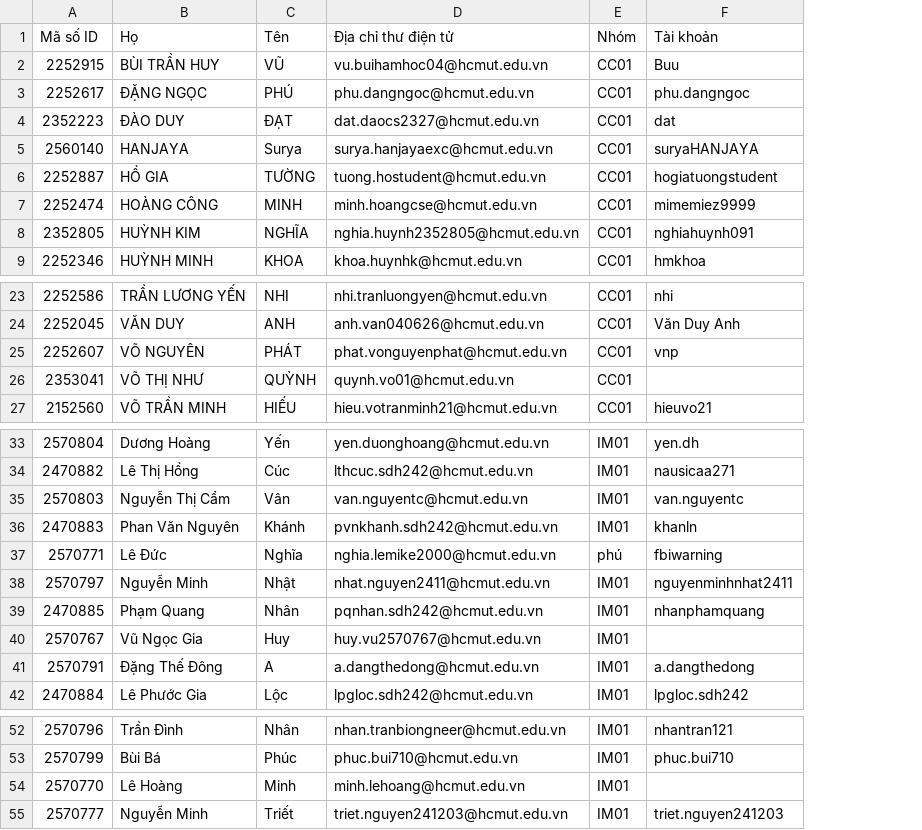
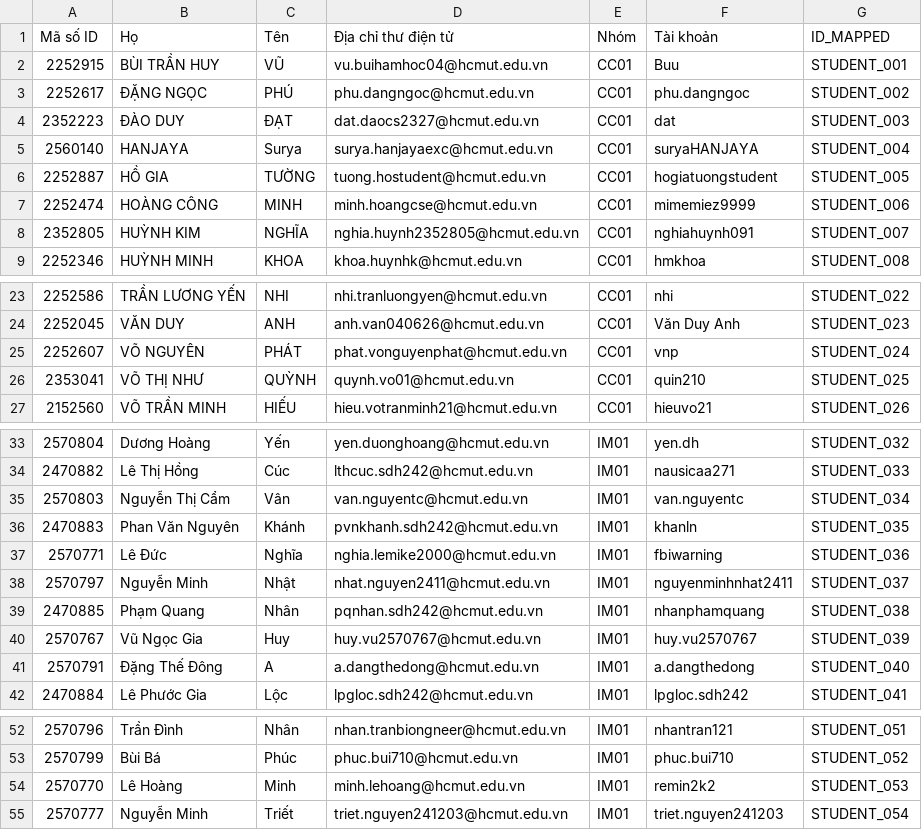
Before and after one commit to culey24/eaai-com-ui, a CSV file: docs/cham-bai/EAAI - Chấm bài - LISTALL.csv, drawn as a sheet; only a part is shown, gaps mark what is left out; the diff names each change by its address in the sheet, - before the commit and + after, or states it on an @@ line.

```diff
--- a/docs/cham-bai/EAAI - Chấm bài - LISTALL.csv
+++ b/docs/cham-bai/EAAI - Chấm bài - LISTALL.csv
+column G (ID_MAPPED), rows 2-9: STUDENT_001 | STUDENT_002 | STUDENT_003 | STUDENT_004 | STUDENT_005 | STUDENT_006 | STUDENT_007 | STUDENT_008; rows 23-27: STUDENT_022 | STUDENT_023 | STUDENT_024 | STUDENT_025 | STUDENT_026; rows 33-42: STUDENT_032 | STUDENT_033 | STUDENT_034 | STUDENT_035 | STUDENT_036 | STUDENT_037 | STUDENT_038 | STUDENT_039 | STUDENT_040 | STUDENT_041; rows 52-55: STUDENT_051 | STUDENT_052 | STUDENT_053 | STUDENT_054
-F26 (Tài khoản): (empty)
+F26 (Tài khoản): quin210
-E37 (Nhóm): phú
+E37 (Nhóm): IM01
-F40 (Tài khoản): (empty)
+F40 (Tài khoản): huy.vu2570767
-F54 (Tài khoản): (empty)
+F54 (Tài khoản): remin2k2
```
Also changed, not shown: 17 other files.
